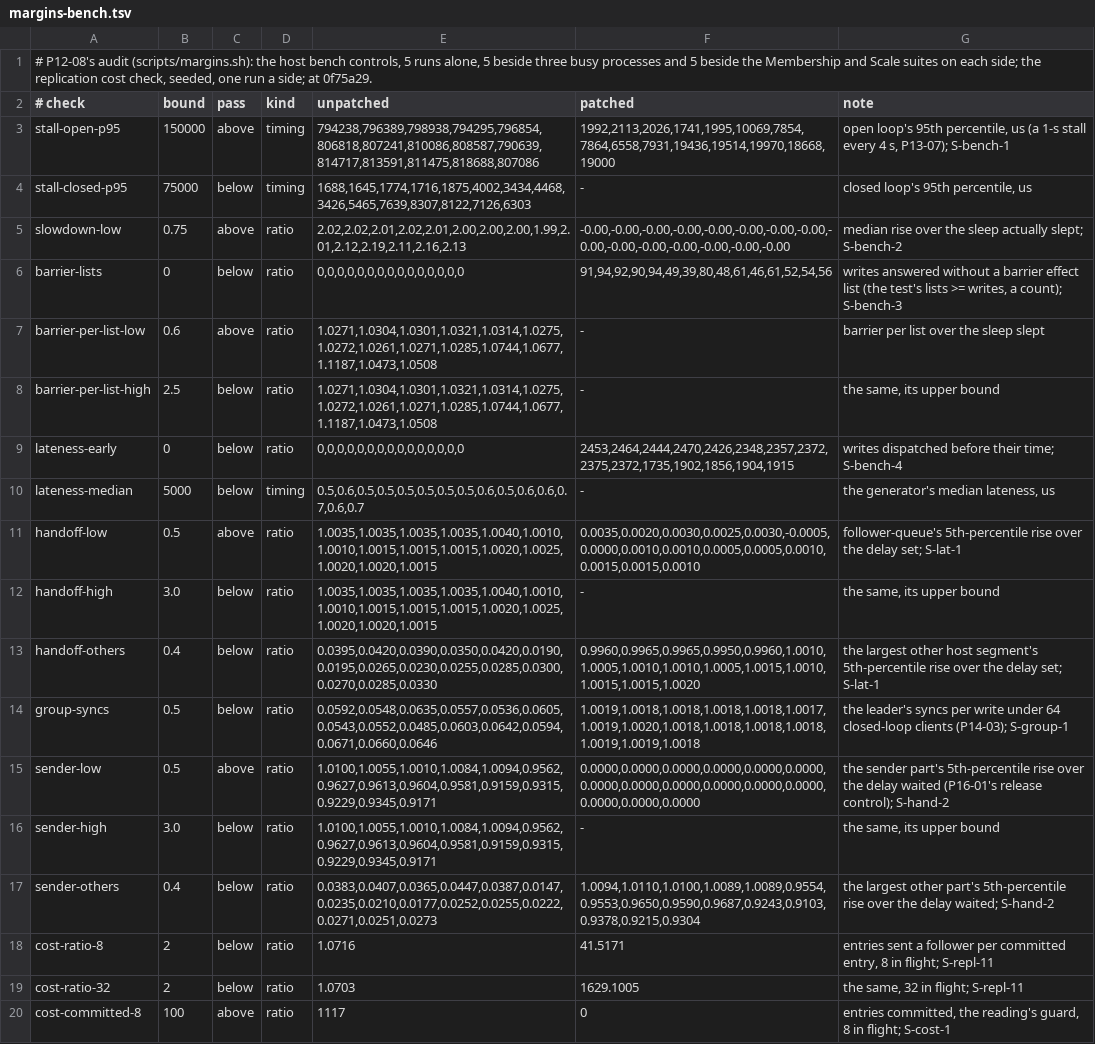
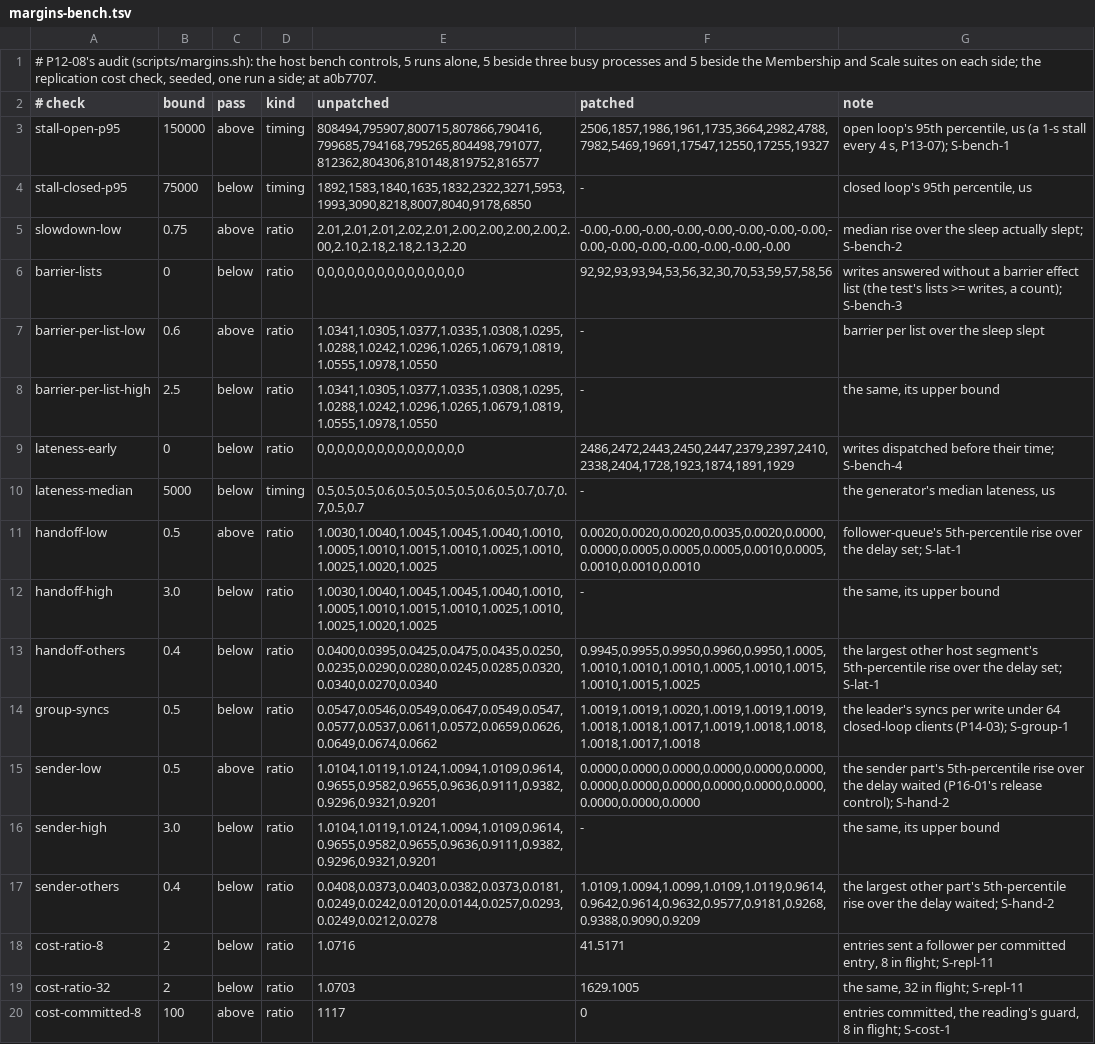
Before and after one commit to nooree00/raft-sim, a TSV file: docs/phases/P16/margins-bench.tsv, drawn as a sheet; only a part is shown; the diff names each change by its address in the sheet, - before the commit and + after, or states it on an @@ line.

```diff
--- a/docs/phases/P16/margins-bench.tsv
+++ b/docs/phases/P16/margins-bench.tsv
-A1 (# check): …side; at 0f75a29.
+A1 (# check): …side; at a0b7707.
-E3 (unpatched): 794238,796389,798938,794295,796854,806818,807241,810086,808587,790639,814717,813591,811475,818688,807086
+E3 (unpatched): 808494,795907,800715,807866,790416,799685,794168,795265,804498,791077,812362,804306,810148,819752,816577
-F3 (patched): 1992,2113,2026,1741,1995,10069,7854,7864,6558,7931,19436,19514,19970,18668,19000
+F3 (patched): 2506,1857,1986,1961,1735,3664,2982,4788,7982,5469,19691,17547,12550,17255,19327
-E4 (unpatched): 1688,1645,1774,1716,1875,4002,3434,4468,3426,5465,7639,8307,8122,7126,6303
+E4 (unpatched): 1892,1583,1840,1635,1832,2322,3271,5953,1993,3090,8218,8007,8040,9178,6850
-E5 (unpatched): 2.02,2.02,2.01,2.02,2.01,2.00,2.00,2.00,1.99,2.01,2.12,2.19,2.11,2.16,2.13
+E5 (unpatched): 2.01,2.01,2.01,2.02,2.01,2.00,2.00,2.00,2.00,2.00,2.10,2.18,2.18,2.13,2.20
-F6 (patched): 91,94,92,90,94,49,39,80,48,61,46,61,52,54,56
+F6 (patched): 92,92,93,93,94,53,56,32,30,70,53,59,57,58,56
-E7:E8 (unpatched): 1.0271,1.0304,1.0301,1.0321,1.0314,1.0275,1.0272,1.0261,1.0271,1.0285,1.0744,1.0677,1.1187,1.0473,1.0508
+E7:E8 (unpatched): 1.0341,1.0305,1.0377,1.0335,1.0308,1.0295,1.0288,1.0242,1.0296,1.0265,1.0679,1.0819,1.0555,1.0978,1.0550
-F9 (patched): 2453,2464,2444,2470,2426,2348,2357,2372,2375,2372,1735,1902,1856,1904,1915
+F9 (patched): 2486,2472,2443,2450,2447,2379,2397,2410,2338,2404,1728,1923,1874,1891,1929
-E10 (unpatched): 0.5,0.6,0.5,0.5,0.5,0.5,0.5,0.5,0.6,0.5,0.6,0.6,0.7,0.6,0.7
+E10 (unpatched): 0.5,0.5,0.5,0.6,0.5,0.5,0.5,0.5,0.6,0.5,0.7,0.7,0.7,0.5,0.7
-E11:E12 (unpatched): 1.0035,1.0035,1.0035,1.0035,1.0040,1.0010,1.0010,1.0015,1.0015,1.0015,1.0020,1.0025,1.0020,1.0020,1.0015
+E11:E12 (unpatched): 1.0030,1.0040,1.0045,1.0045,1.0040,1.0010,1.0005,1.0010,1.0015,1.0010,1.0025,1.0010,1.0025,1.0020,1.0025
-F11 (patched): 0.0035,0.0020,0.0030,0.0025,0.0030,-0.0005,0.0000,0.0010,0.0010,0.0005,0.0005,0.0010,0.0015,0.0015,0.0010
+F11 (patched): 0.0020,0.0020,0.0020,0.0035,0.0020,0.0000,0.0000,0.0005,0.0005,0.0005,0.0010,0.0005,0.0010,0.0010,0.0010
-E13 (unpatched): 0.0395,0.0420,0.0390,0.0350,0.0420,0.0190,0.0195,0.0265,0.0230,0.0255,0.0285,0.0300,0.0270,0.0285,0.0330
+E13 (unpatched): 0.0400,0.0395,0.0425,0.0475,0.0435,0.0250,0.0235,0.0290,0.0280,0.0245,0.0285,0.0320,0.0340,0.0270,0.0340
-F13 (patched): 0.9960,0.9965,0.9965,0.9950,0.9960,1.0010,1.0005,1.0010,1.0010,1.0005,1.0015,1.0010,1.0015,1.0015,1.0020
+F13 (patched): 0.9945,0.9955,0.9950,0.9960,0.9950,1.0005,1.0010,1.0010,1.0010,1.0005,1.0010,1.0015,1.0010,1.0015,1.0025
-E14 (unpatched): 0.0592,0.0548,0.0635,0.0557,0.0536,0.0605,0.0543,0.0552,0.0485,0.0603,0.0642,0.0594,0.0671,0.0660,0.0646
+E14 (unpatched): 0.0547,0.0546,0.0549,0.0647,0.0549,0.0547,0.0577,0.0537,0.0611,0.0572,0.0659,0.0626,0.0649,0.0674,0.0662
-F14 (patched): 1.0019,1.0018,1.0018,1.0018,1.0018,1.0017,1.0019,1.0020,1.0018,1.0018,1.0018,1.0018,1.0019,1.0019,1.0018
+F14 (patched): 1.0019,1.0019,1.0020,1.0019,1.0019,1.0019,1.0018,1.0018,1.0017,1.0019,1.0018,1.0018,1.0018,1.0017,1.0018
-E15:E16 (unpatched): 1.0100,1.0055,1.0010,1.0084,1.0094,0.9562,0.9627,0.9613,0.9604,0.9581,0.9159,0.9315,0.9229,0.9345,0.9171
+E15:E16 (unpatched): 1.0104,1.0119,1.0124,1.0094,1.0109,0.9614,0.9655,0.9582,0.9655,0.9636,0.9111,0.9382,0.9296,0.9321,0.9201
-E17 (unpatched): 0.0383,0.0407,0.0365,0.0447,0.0387,0.0147,0.0235,0.0210,0.0177,0.0252,0.0255,0.0222,0.0271,0.0251,0.0273
+E17 (unpatched): 0.0408,0.0373,0.0403,0.0382,0.0373,0.0181,0.0249,0.0242,0.0120,0.0144,0.0257,0.0293,0.0249,0.0212,0.0278
-F17 (patched): 1.0094,1.0110,1.0100,1.0089,1.0089,0.9554,0.9553,0.9650,0.9590,0.9687,0.9243,0.9103,0.9378,0.9215,0.9304
+F17 (patched): 1.0109,1.0094,1.0099,1.0109,1.0119,0.9614,0.9642,0.9614,0.9632,0.9577,0.9181,0.9268,0.9388,0.9090,0.9209
```
